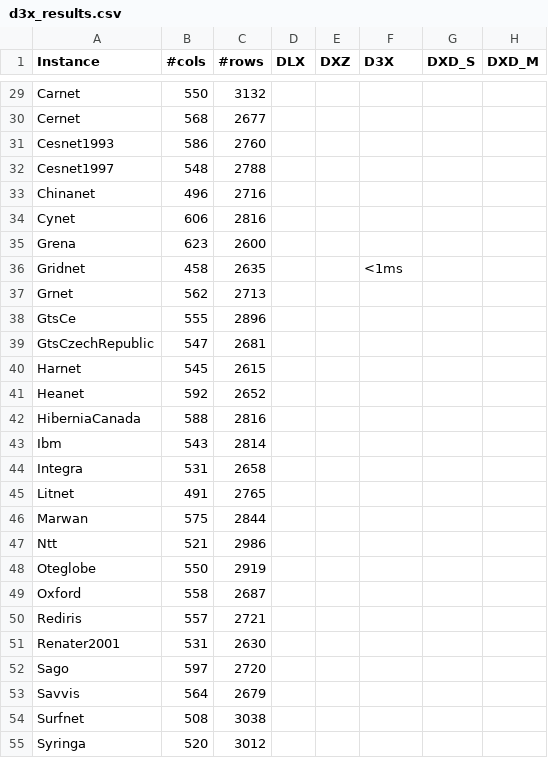
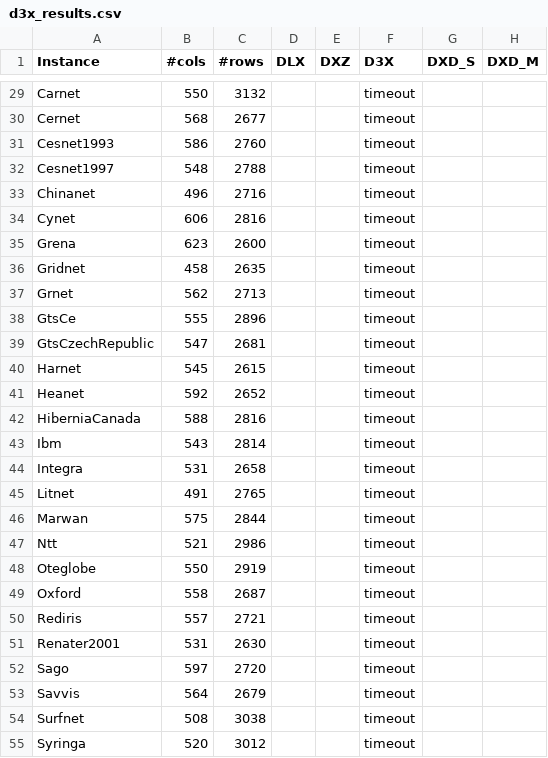
Before and after one commit to loiufam/D3X, a CSV file: output/d3x_results.csv, drawn as a sheet; only a part is shown, gaps mark what is left out; the diff covers the shown part only; the diff names each change by its address in the sheet, - before the commit and + after, or states it on an @@ line.

```diff
--- a/output/d3x_results.csv
+++ b/output/d3x_results.csv
-F29:F35 (D3X): (empty)
+F29:F35 (D3X): timeout
-F36 (D3X): <1ms
+F36 (D3X): timeout
-F37:F55 (D3X): (empty)
+F37:F55 (D3X): timeout
```
Also changed, not shown: 93 edited cells elsewhere in this file, 53 other files.
